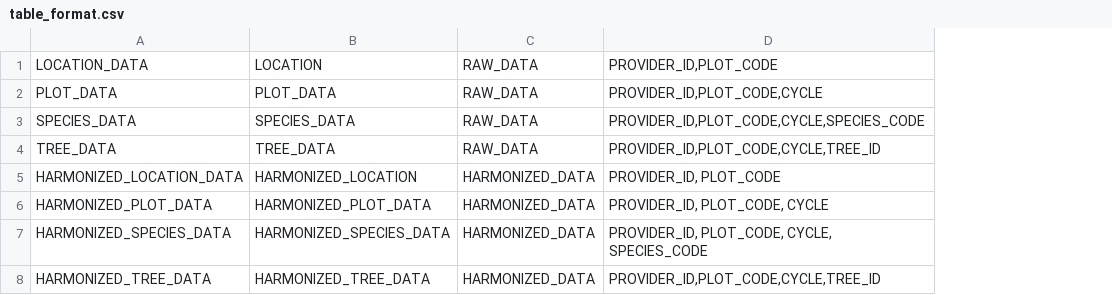
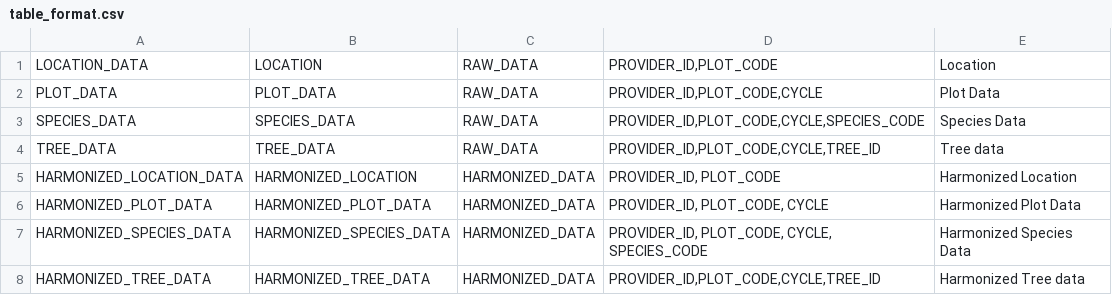
Before and after one commit to IGNBPesty/ogam, a CSV file: Bases SQL/Metadata/table_format.csv, drawn as a sheet; the diff names each change by its address in the sheet, - before the commit and + after, or states it on an @@ line.

Commit message:
OGAM-94 : Add a label to the table formats

```diff
--- a/Bases SQL/Metadata/table_format.csv
+++ b/Bases SQL/Metadata/table_format.csv
+column E, rows 1-8: Location | Plot Data | Species Data | Tree data | Harmonized Location | Harmonized Plot Data | Harmonized Species Data | Harmonized Tree data
```
Also changed, not shown: 2 other files.
